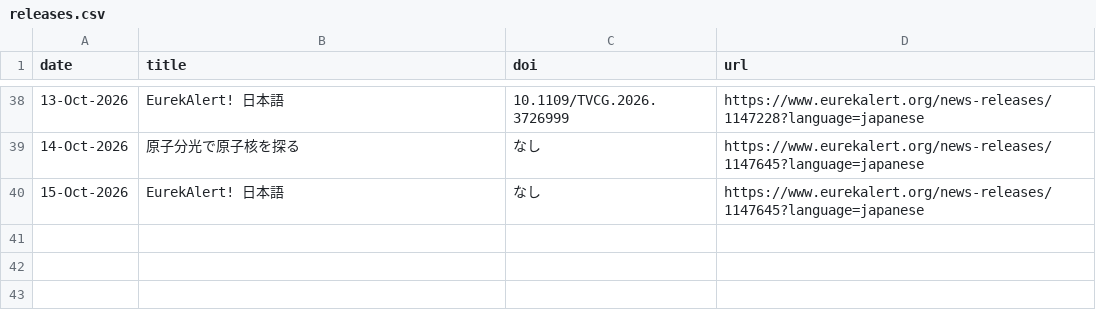
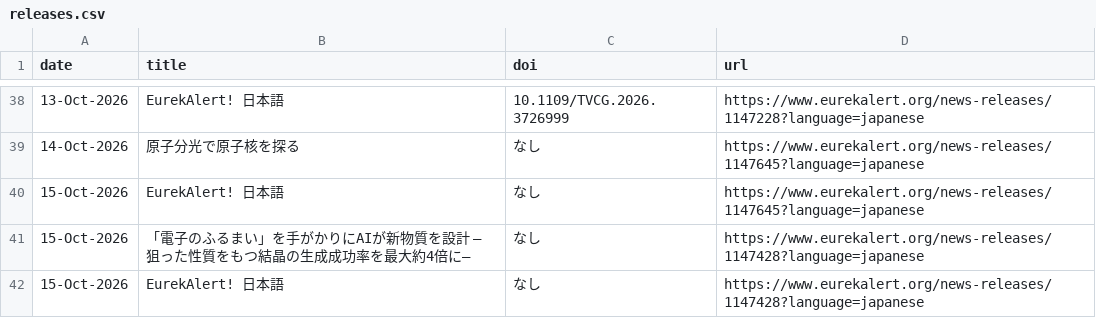
Before and after one commit to k2taro/eulekalert-clawl, a CSV file: releases.csv, drawn as a sheet; only a part is shown, gaps mark what is left out.

```diff
--- a/releases.csv
+++ b/releases.csv
@@ -40 +40,3 @@ date,title,doi,url
 15-Oct-2026,EurekAlert! 日本語,なし,https://www.eurekalert.org/news-releases/1147645?language=japanese
+15-Oct-2026,「電子のふるまい」を手がかりにAIが新物質を設計 ―狙った性質をもつ結晶の生成成功率を最大約4倍に―,なし,https://www.eurekalert.org/news-releases/1147428?language=japanese
+15-Oct-2026,EurekAlert! 日本語,なし,https://www.eurekalert.org/news-releases/1147428?language=japanese
```
